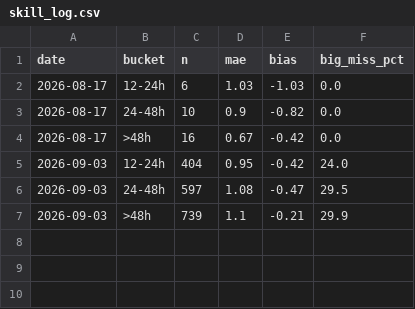
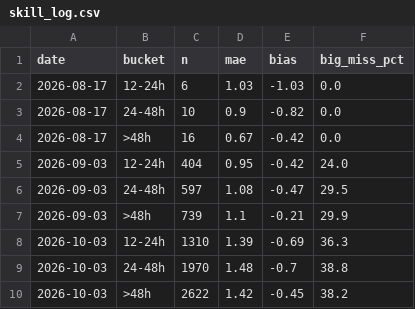
Before and after one commit to PacificVanguard/dive-alert, a CSV file: data/skill_log.csv, drawn as a sheet.

```diff
--- a/data/skill_log.csv
+++ b/data/skill_log.csv
@@ -7 +7,4 @@ date,bucket,n,mae,bias,big_miss_pct
 2026-09-03,>48h,739,1.1,-0.21,29.9
+2026-10-03,12-24h,1310,1.39,-0.69,36.3
+2026-10-03,24-48h,1970,1.48,-0.7,38.8
+2026-10-03,>48h,2622,1.42,-0.45,38.2
```
Also changed, not shown: data/drift_log.csv, 1 other file.
